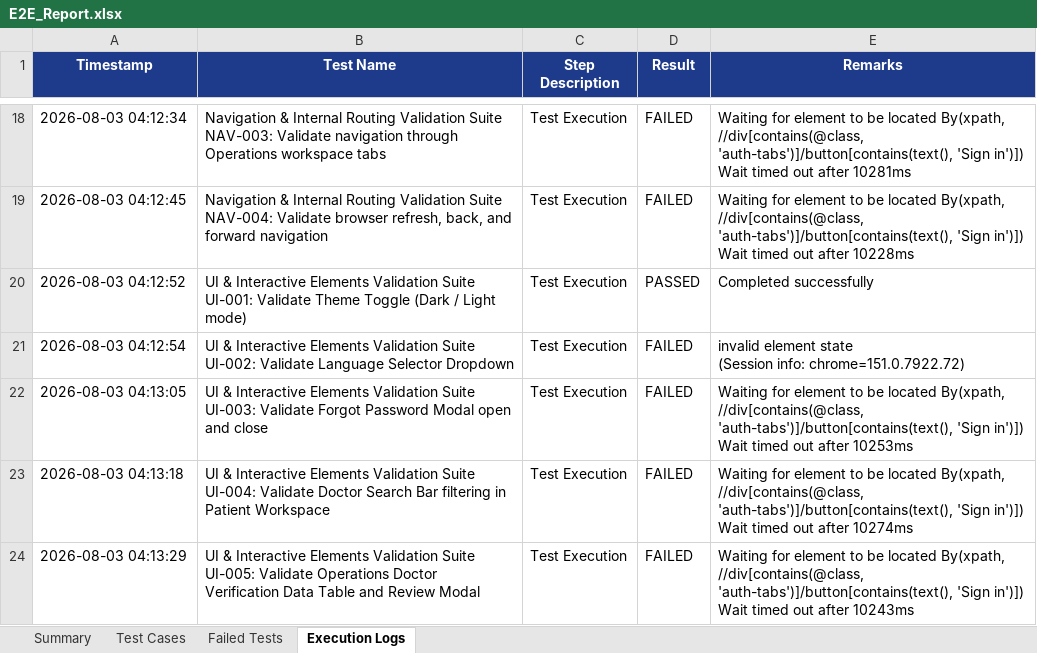
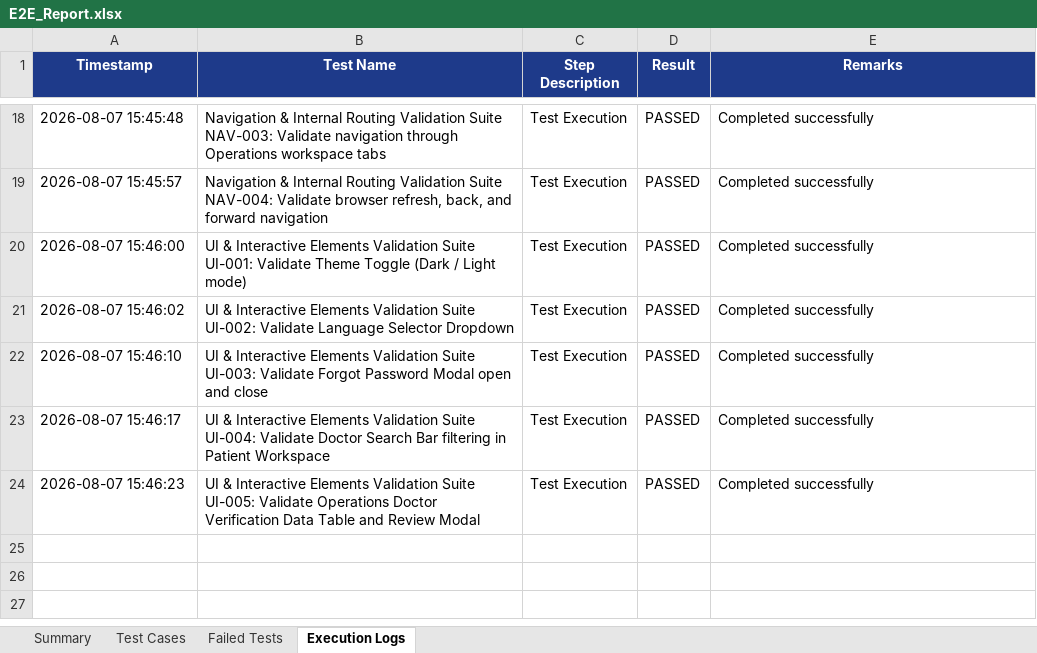
Before and after one commit to naveen28saravanan/CareBridge, an Excel workbook: excel/E2E_Report.xlsx, sheet Execution Logs, drawn as a sheet; only a part is shown, gaps mark what is left out; values as stored, in another font and other column widths than the file's, no borders; ↵ is a line break in a cell; the diff covers the shown part only; the diff names each change by its address in the sheet, - before the commit and + after, or states it on an @@ line.

```diff
--- a/excel/E2E_Report.xlsx (sheet Execution Logs)
+++ b/excel/E2E_Report.xlsx (sheet Execution Logs)
-A18 (Timestamp): 2026-08-03 04:12:34
+A18 (Timestamp): 2026-08-07 15:45:48
-D18:D19 (Result): FAILED
+D18:D19 (Result): PASSED
-E18 (Remarks): Waiting for element to be located By(xpath, //div[contains(@class, 'auth-tabs')]/button[contains(text(), 'Sign in')]) ↵ Wait timed out after 10281ms
+E18 (Remarks): Completed successfully
-A19 (Timestamp): 2026-08-03 04:12:45
+A19 (Timestamp): 2026-08-07 15:45:57
-E19 (Remarks): Waiting for element to be located By(xpath, //div[contains(@class, 'auth-tabs')]/button[contains(text(), 'Sign in')]) ↵ Wait timed out after 10228ms
+E19 (Remarks): Completed successfully
-A20 (Timestamp): 2026-08-03 04:12:52
+A20 (Timestamp): 2026-08-07 15:46:00
-A21 (Timestamp): 2026-08-03 04:12:54
+A21 (Timestamp): 2026-08-07 15:46:02
-D21:D24 (Result): FAILED
+D21:D24 (Result): PASSED
-E21 (Remarks): invalid element state ↵ (Session info: chrome=151.0.7922.72)
+E21 (Remarks): Completed successfully
-A22 (Timestamp): 2026-08-03 04:13:05
+A22 (Timestamp): 2026-08-07 15:46:10
-E22 (Remarks): Waiting for element to be located By(xpath, //div[contains(@class, 'auth-tabs')]/button[contains(text(), 'Sign in')]) ↵ Wait timed out after 10253ms
+E22 (Remarks): Completed successfully
-A23 (Timestamp): 2026-08-03 04:13:18
+A23 (Timestamp): 2026-08-07 15:46:17
-E23 (Remarks): Waiting for element to be located By(xpath, //div[contains(@class, 'auth-tabs')]/button[contains(text(), 'Sign in')]) ↵ Wait timed out after 10274ms
+E23 (Remarks): Completed successfully
-A24 (Timestamp): 2026-08-03 04:13:29
+A24 (Timestamp): 2026-08-07 15:46:23
-E24 (Remarks): Waiting for element to be located By(xpath, //div[contains(@class, 'auth-tabs')]/button[contains(text(), 'Sign in')]) ↵ Wait timed out after 10243ms
+E24 (Remarks): Completed successfully
```
Also changed, not shown: 42 edited cells elsewhere in this sheet, sheet Test Cases, sheet Failed Tests, sheet Summary, 46 other files.
